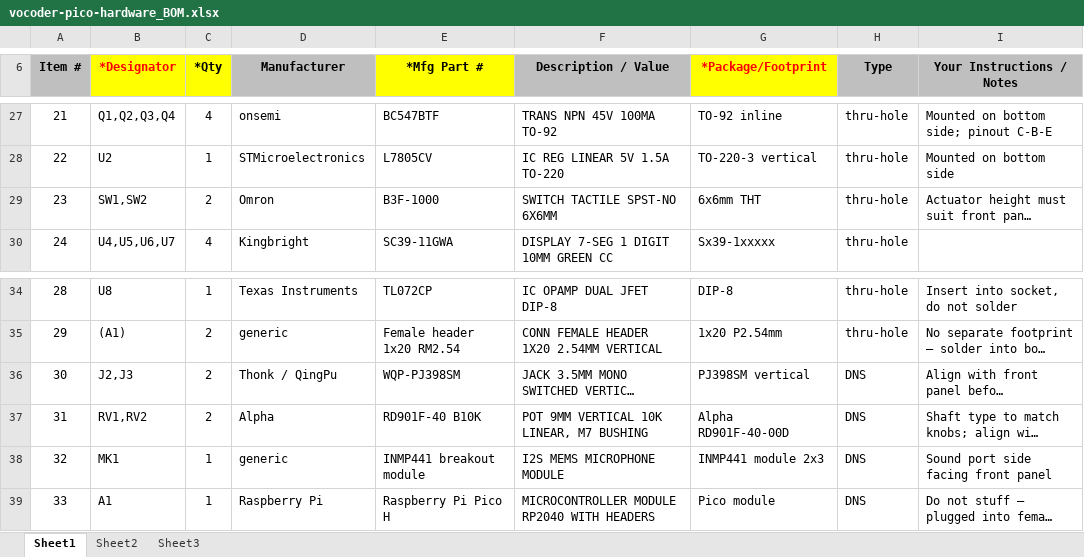
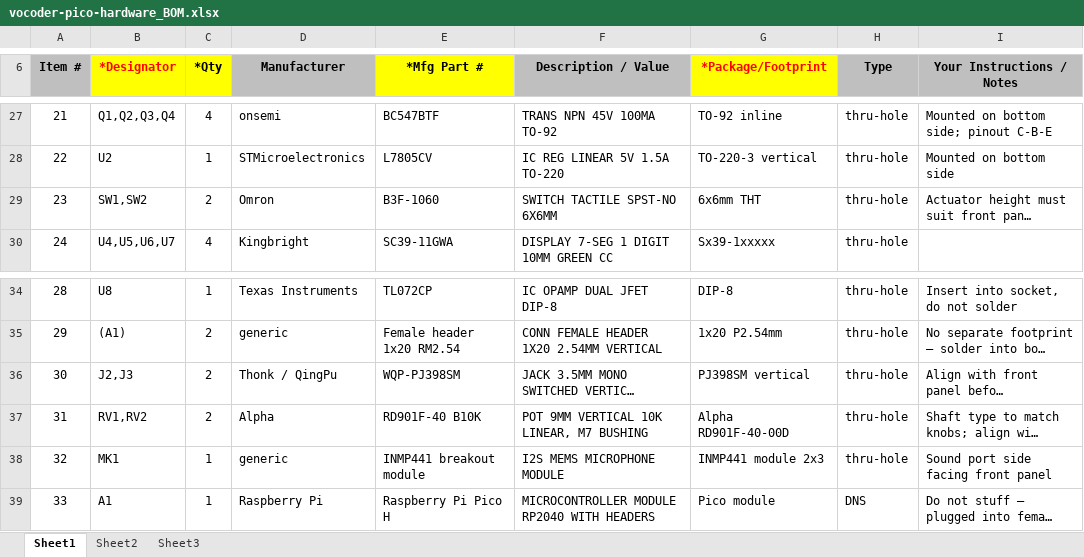
Before and after one commit to wehrend/vocoder-pico-hardware, an Excel workbook: vocoder-pico-hardware_BOM.xlsx, sheet Sheet1, drawn as a sheet; only a part is shown, gaps mark what is left out; long unchanged cells end in …; values as stored, in another font and other column widths than the file's, no borders; charts and pictures not drawn; the diff names each change by its address in the sheet, - before the commit and + after, or states it on an @@ line.

```diff
--- a/vocoder-pico-hardware_BOM.xlsx (sheet Sheet1)
+++ b/vocoder-pico-hardware_BOM.xlsx (sheet Sheet1)
-E29 (*Mfg Part #): B3F-1000
+E29 (*Mfg Part #): B3F-1060
-H36:H38 (Type): DNS
+H36:H38 (Type): thru-hole
```
Also changed, not shown: 6 other files.
